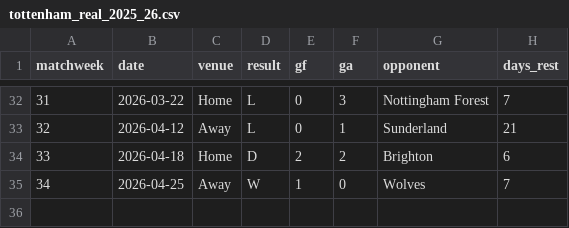
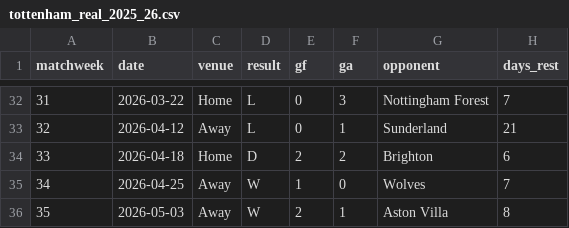
Before and after one commit to Darkwind01100111-01101001-01110100/epl-timesfm-2526, a CSV file: data/tottenham_real_2025_26.csv, drawn as a sheet; only a part is shown, gaps mark what is left out; the diff names each change by its address in the sheet, - before the commit and + after, or states it on an @@ line.

```diff
--- a/data/tottenham_real_2025_26.csv
+++ b/data/tottenham_real_2025_26.csv
+row 36: 35 | 2026-05-03 | Away | W | 2 | 1 | Aston Villa | 8
```
Also changed, not shown: data/arsenal_real_2025_26.csv, data/chelsea_real_2025_26.csv, 1 other file.
